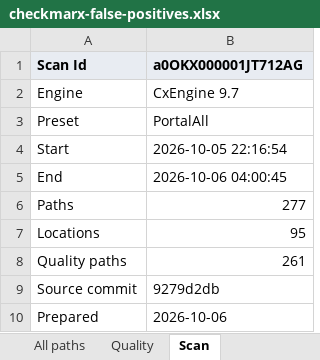
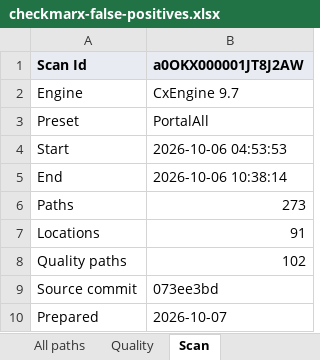
Before and after one commit to cloudalgo/pledgivo-docs, an Excel workbook: assets/security-review/checkmarx-false-positives.xlsx, sheet Scan, drawn as a sheet; values as stored, in another font and other column widths than the file's, no borders; the diff names each change by its address in the sheet, - before the commit and + after, or states it on an @@ line.

```diff
--- a/assets/security-review/checkmarx-false-positives.xlsx (sheet Scan)
+++ b/assets/security-review/checkmarx-false-positives.xlsx (sheet Scan)
-B1: a0OKX000001JT712AG
+B1: a0OKX000001JT8J2AW
-B4 (a0OKX000001JT8J2AW): 2026-10-05 22:16:54
+B4 (a0OKX000001JT8J2AW): 2026-10-06 04:53:53
-B5 (a0OKX000001JT8J2AW): 2026-10-06 04:00:45
+B5 (a0OKX000001JT8J2AW): 2026-10-06 10:38:14
-B6 (a0OKX000001JT8J2AW): 277
+B6 (a0OKX000001JT8J2AW): 273
-B7 (a0OKX000001JT8J2AW): 95
+B7 (a0OKX000001JT8J2AW): 91
-B8 (a0OKX000001JT8J2AW): 261
+B8 (a0OKX000001JT8J2AW): 102
-B9 (a0OKX000001JT8J2AW): 9279d2db
+B9 (a0OKX000001JT8J2AW): 073ee3bd
-B10 (a0OKX000001JT8J2AW): 2026-10-06
+B10 (a0OKX000001JT8J2AW): 2026-10-07
```
Also changed, not shown: sheet All paths, sheet Quality, sheet Responses, 5 other files.
